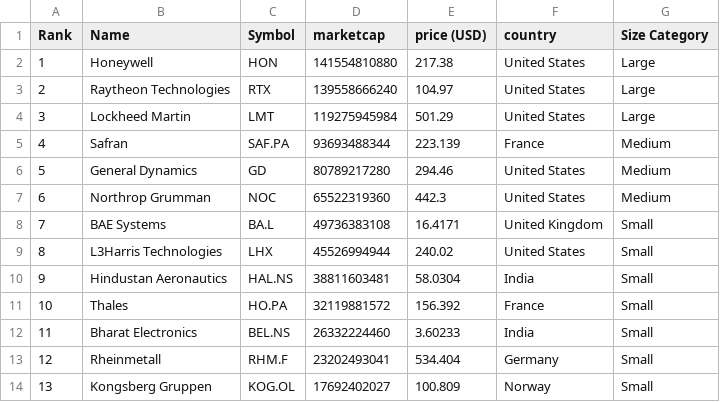
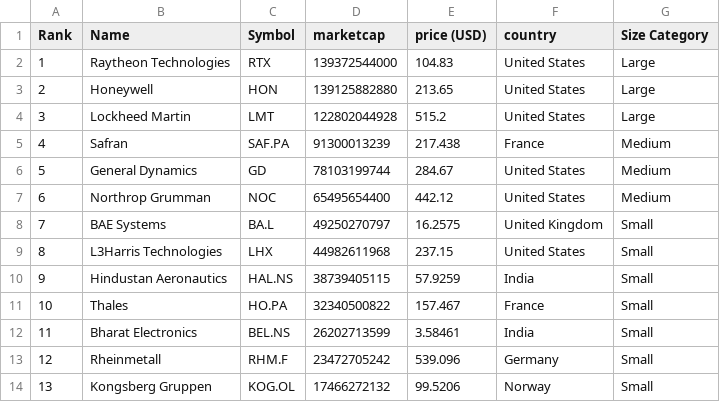
Before and after one commit to carmeloezequiel/taller, a CSV file: categorized_data.csv, drawn as a sheet; only a part is shown; the diff covers the shown part only.

```diff
--- a/categorized_data.csv
+++ b/categorized_data.csv
@@ -1,14 +1,14 @@
 Rank,Name,Symbol,marketcap,price (USD),country,Size Category
-1,Honeywell,HON,141554810880,217.38,United States,Large
-2,Raytheon Technologies,RTX,139558666240,104.97,United States,Large
-3,Lockheed Martin,LMT,119275945984,501.29,United States,Large
-4,Safran,SAF.PA,93693488344,223.139,France,Medium
-5,General Dynamics,GD,80789217280,294.46,United States,Medium
-6,Northrop Grumman,NOC,65522319360,442.3,United States,Medium
-7,BAE Systems,BA.L,49736383108,16.4171,United Kingdom,Small
-8,L3Harris Technologies,LHX,45526994944,240.02,United States,Small
-9,Hindustan Aeronautics,HAL.NS,38811603481,58.0304,India,Small
-10,Thales,HO.PA,32119881572,156.392,France,Small
-11,Bharat Electronics,BEL.NS,26332224460,3.60233,India,Small
-12,Rheinmetall,RHM.F,23202493041,534.404,Germany,Small
-13,Kongsberg Gruppen,KOG.OL,17692402027,100.809,Norway,Small
+1,Raytheon Technologies,RTX,139372544000,104.83,United States,Large
+2,Honeywell,HON,139125882880,213.65,United States,Large
+3,Lockheed Martin,LMT,122802044928,515.2,United States,Large
+4,Safran,SAF.PA,91300013239,217.438,France,Medium
+5,General Dynamics,GD,78103199744,284.67,United States,Medium
+6,Northrop Grumman,NOC,65495654400,442.12,United States,Medium
+7,BAE Systems,BA.L,49250270797,16.2575,United Kingdom,Small
+8,L3Harris Technologies,LHX,44982611968,237.15,United States,Small
+9,Hindustan Aeronautics,HAL.NS,38739405115,57.9259,India,Small
+10,Thales,HO.PA,32340500822,157.467,France,Small
+11,Bharat Electronics,BEL.NS,26202713599,3.58461,India,Small
+12,Rheinmetall,RHM.F,23472705242,539.096,Germany,Small
+13,Kongsberg Gruppen,KOG.OL,17466272132,99.5206,Norway,Small
```
Also changed, not shown: 54 edited cells elsewhere in this file, data.csv.
